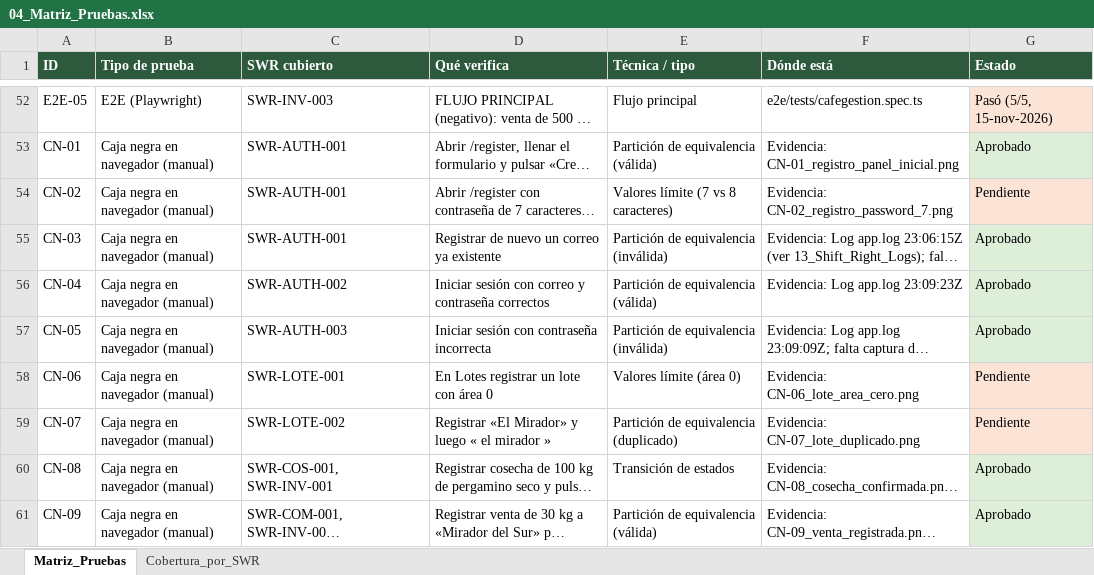
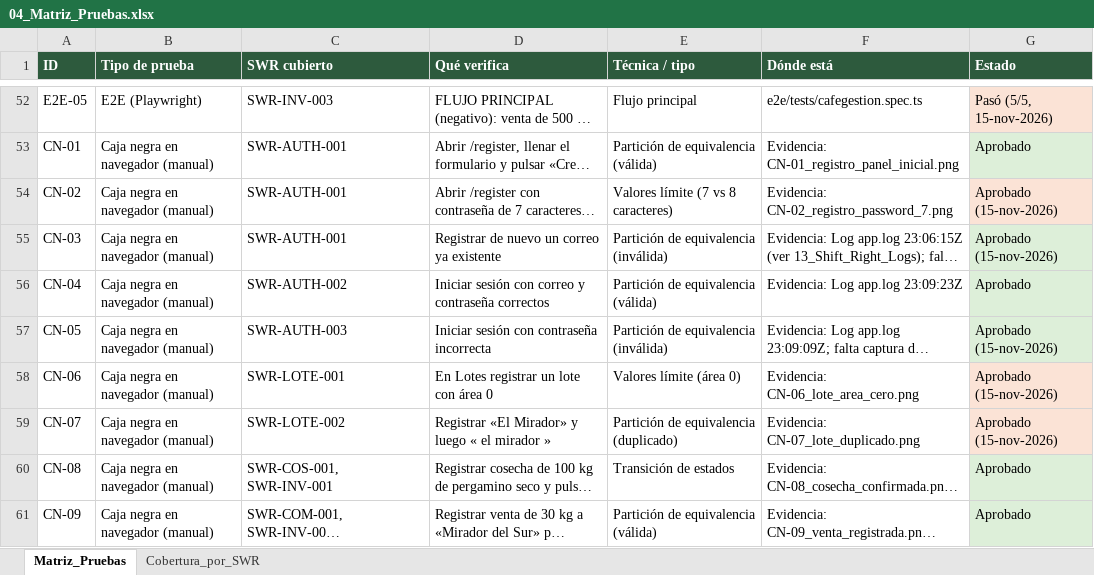
Before and after one commit to dasantiagosalazars-art/cafegestion-mvp, an Excel workbook: docs/calidad/04_Matriz_Pruebas.xlsx, sheet Matriz_Pruebas, drawn as a sheet; only a part is shown, gaps mark what is left out; long unchanged cells end in …; values as stored, in another font and other column widths than the file's, no borders; the diff names each change by its address in the sheet, - before the commit and + after, or states it on an @@ line.

```diff
--- a/docs/calidad/04_Matriz_Pruebas.xlsx (sheet Matriz_Pruebas)
+++ b/docs/calidad/04_Matriz_Pruebas.xlsx (sheet Matriz_Pruebas)
-G54 (Estado): Pendiente
+G54 (Estado): Aprobado (15-nov-2026)
-G55 (Estado): Aprobado
+G55 (Estado): Aprobado (15-nov-2026)
-G57 (Estado): Aprobado
+G57 (Estado): Aprobado (15-nov-2026)
-G58:G59 (Estado): Pendiente
+G58:G59 (Estado): Aprobado (15-nov-2026)
```
Also changed, not shown: docs/calidad/05_Caja_Negra_Navegador/05_CajaNegra_Navegador.xlsx, 7 other files.
